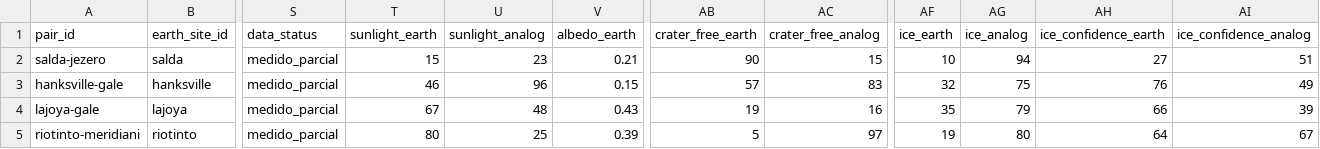
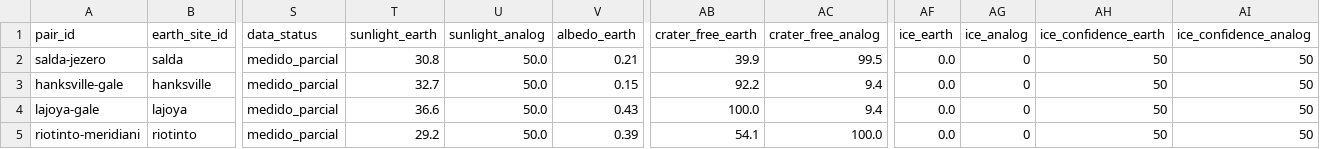
Before and after one commit to LeonardoGino31/NeoFrontierHack, a CSV file: public/data/planetary_candidates.csv, drawn as a sheet; only a part is shown, gaps mark what is left out; the diff covers the shown part only; the diff names each change by its address in the sheet, - before the commit and + after, or states it on an @@ line.

Commit message:
Agrega imágenes de las parejas de Artemis III y valores de MODIS en los sitios de la Tierra
- fetch-trek.sh: recortes de Domo C, Chajnantor y Mauna Kea, y vista polar centrada en
  Nobile Rim 1, Malapert y Mons Mouton (sin la deformación ecuatorial cerca del polo).
  Opción `plano` para no estirar el contraste en mesetas de hielo uniformes.
- Los sitios de la Tierra toman luz solar e hielo de la malla global de MODIS, promediada
  en la ventana de su pareja: pasan de 5–7 a 10–11 de 15 valores reales.

```diff
--- a/public/data/planetary_candidates.csv
+++ b/public/data/planetary_candidates.csv
-T2 (sunlight_earth): 15
+T2 (sunlight_earth): 30.8
-U2 (sunlight_analog): 23
+U2 (sunlight_analog): 50.0
-AB2 (crater_free_earth): 90
+AB2 (crater_free_earth): 39.9
-AC2 (crater_free_analog): 15
+AC2 (crater_free_analog): 99.5
-AF2 (ice_earth): 10
+AF2 (ice_earth): 0.0
-AG2 (ice_analog): 94
+AG2 (ice_analog): 0
-AH2 (ice_confidence_earth): 27
+AH2 (ice_confidence_earth): 50
-AI2 (ice_confidence_analog): 51
+AI2 (ice_confidence_analog): 50
-T3 (sunlight_earth): 46
+T3 (sunlight_earth): 32.7
-U3 (sunlight_analog): 96
+U3 (sunlight_analog): 50.0
-AB3 (crater_free_earth): 57
+AB3 (crater_free_earth): 92.2
-AC3 (crater_free_analog): 83
+AC3 (crater_free_analog): 9.4
-AF3 (ice_earth): 32
+AF3 (ice_earth): 0.0
-AG3 (ice_analog): 75
+AG3 (ice_analog): 0
-AH3 (ice_confidence_earth): 76
+AH3 (ice_confidence_earth): 50
-AI3 (ice_confidence_analog): 49
+AI3 (ice_confidence_analog): 50
-T4 (sunlight_earth): 67
+T4 (sunlight_earth): 36.6
-U4 (sunlight_analog): 48
+U4 (sunlight_analog): 50.0
-AB4 (crater_free_earth): 19
+AB4 (crater_free_earth): 100.0
-AC4 (crater_free_analog): 16
+AC4 (crater_free_analog): 9.4
-AF4 (ice_earth): 35
+AF4 (ice_earth): 0.0
-AG4 (ice_analog): 79
+AG4 (ice_analog): 0
-AH4 (ice_confidence_earth): 66
+AH4 (ice_confidence_earth): 50
-AI4 (ice_confidence_analog): 39
+AI4 (ice_confidence_analog): 50
-T5 (sunlight_earth): 80
+T5 (sunlight_earth): 29.2
-U5 (sunlight_analog): 25
+U5 (sunlight_analog): 50.0
-AB5 (crater_free_earth): 5
+AB5 (crater_free_earth): 54.1
-AC5 (crater_free_analog): 97
+AC5 (crater_free_analog): 100.0
-AF5 (ice_earth): 19
+AF5 (ice_earth): 0.0
-AG5 (ice_analog): 80
+AG5 (ice_analog): 0
-AH5 (ice_confidence_earth): 64
+AH5 (ice_confidence_earth): 50
-AI5 (ice_confidence_analog): 67
+AI5 (ice_confidence_analog): 50
```
Also changed, not shown: 51 edited cells elsewhere in this file, 14 other files.
